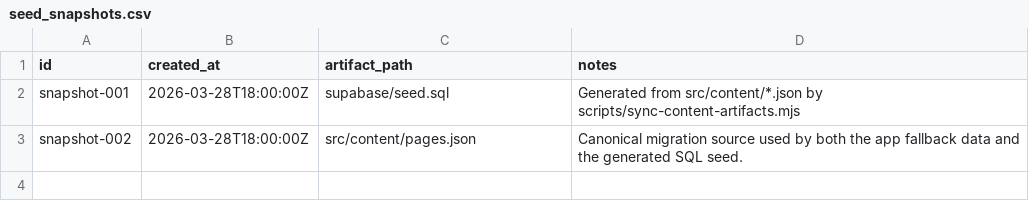
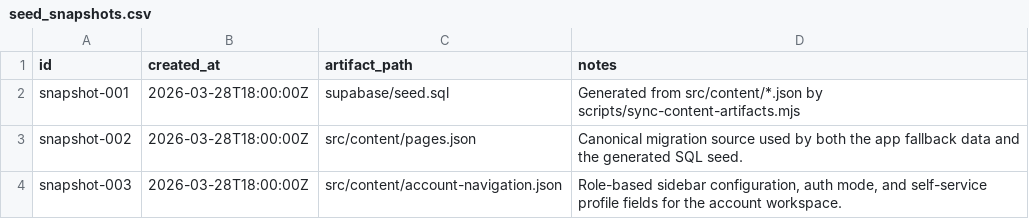
Before and after one commit to EhitneshTadese/03-nanpossible, a CSV file: ops/dolt/generated/seed_snapshots.csv, drawn as a sheet.

Commit message:
feat: implement account authentication system with role-based routing and dashboard shell

```diff
--- a/ops/dolt/generated/seed_snapshots.csv
+++ b/ops/dolt/generated/seed_snapshots.csv
@@ -3 +3,2 @@ id,created_at,artifact_path,notes
 "snapshot-002","2026-03-28T18:00:00Z","src/content/pages.json","Canonical migration source used by both the app fallback data and the generated SQL seed."
+"snapshot-003","2026-03-28T18:00:00Z","src/content/account-navigation.json","Role-based sidebar configuration, auth mode, and self-service profile fields for the account workspace."
```
Also changed, not shown: 40 other files.
